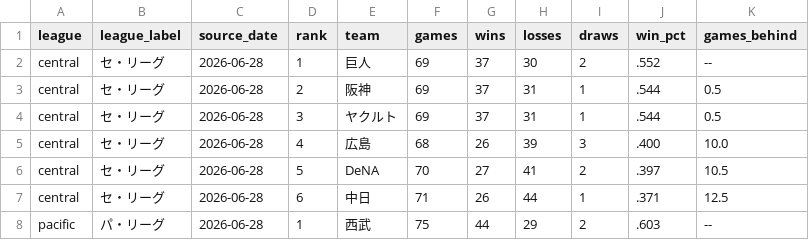
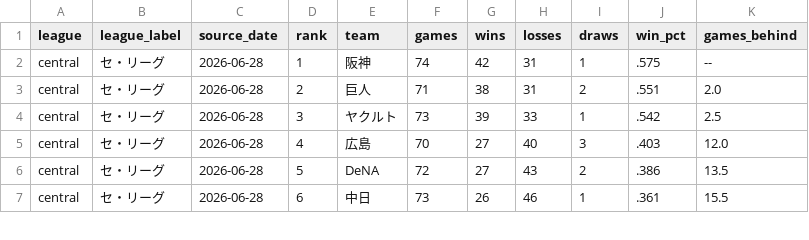
Before and after one commit to hrt2223/npb-elo, a CSV file: npb/2026/output/standings.csv, drawn as a sheet; only a part is shown; the diff covers the shown part only.

Commit message:
feat: build standings from game results

```diff
--- a/npb/2026/output/standings.csv
+++ b/npb/2026/output/standings.csv
@@ -1,8 +1,7 @@
 league,league_label,source_date,rank,team,games,wins,losses,draws,win_pct,games_behind
-central,セ・リーグ,2026-06-28,1,巨人,69,37,30,2,.552,--
-central,セ・リーグ,2026-06-28,2,阪神,69,37,31,1,.544,0.5
-central,セ・リーグ,2026-06-28,3,ヤクルト,69,37,31,1,.544,0.5
-central,セ・リーグ,2026-06-28,4,広島,68,26,39,3,.400,10.0
-central,セ・リーグ,2026-06-28,5,DeNA,70,27,41,2,.397,10.5
-central,セ・リーグ,2026-06-28,6,中日,71,26,44,1,.371,12.5
-pacific,パ・リーグ,2026-06-28,1,西武,75,44,29,2,.603,--
+central,セ・リーグ,2026-06-28,1,阪神,74,42,31,1,.575,--
+central,セ・リーグ,2026-06-28,2,巨人,71,38,31,2,.551,2.0
+central,セ・リーグ,2026-06-28,3,ヤクルト,73,39,33,1,.542,2.5
+central,セ・リーグ,2026-06-28,4,広島,70,27,40,3,.403,12.0
+central,セ・リーグ,2026-06-28,5,DeNA,72,27,43,2,.386,13.5
+central,セ・リーグ,2026-06-28,6,中日,73,26,46,1,.361,15.5
```
Also changed, not shown: 1 added row and 15 edited cells elsewhere in this file, 5 other files.
